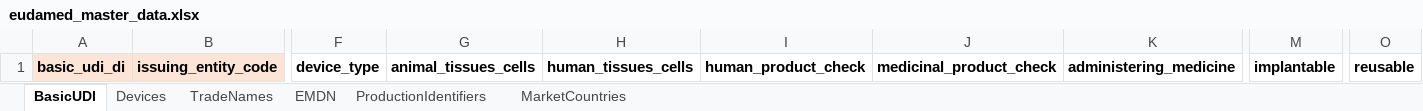
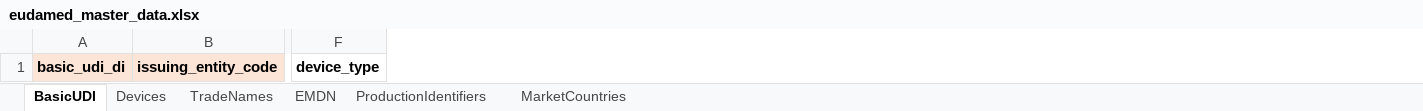
Before and after one commit to andreassuchi/Eudamed-Fullstack, an Excel workbook: templates/eudamed_master_data.xlsx, sheet BasicUDI, drawn as a sheet; only a part is shown, gaps mark what is left out; values as stored, in another font and other column widths than the file's, no borders; the diff names each change by its address in the sheet, - before the commit and + after, or states it on an @@ line.

```diff
--- a/templates/eudamed_master_data.xlsx (sheet BasicUDI)
+++ b/templates/eudamed_master_data.xlsx (sheet BasicUDI)
-column G, row 1: animal_tissues_cells
-column H, row 1: human_tissues_cells
-column I, row 1: human_product_check
-column J, row 1: medicinal_product_check
-column K, row 1: administering_medicine
-column M, row 1: implantable
-column O, row 1: reusable
```
Also changed, not shown: 5 other files.
